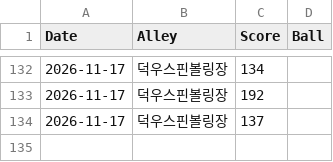
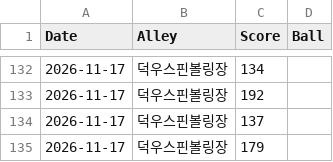
Before and after one commit to shadowqqq-bot/bowling, a CSV file: bowling_records.csv, drawn as a sheet; only a part is shown, gaps mark what is left out; the diff names each change by its address in the sheet, - before the commit and + after, or states it on an @@ line.

Commit message:
새 볼링 점수 추가

```diff
--- a/bowling_records.csv
+++ b/bowling_records.csv
+row 135: 2026-11-17 | 덕우스핀볼링장 | 179
```
